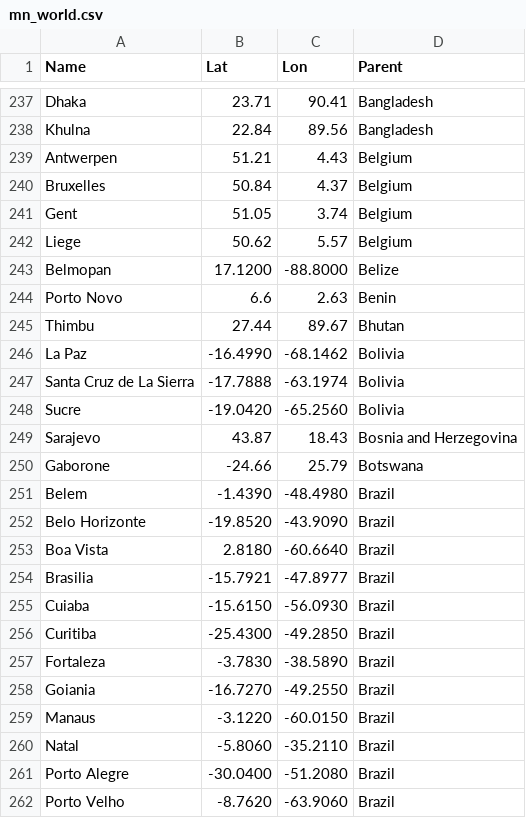
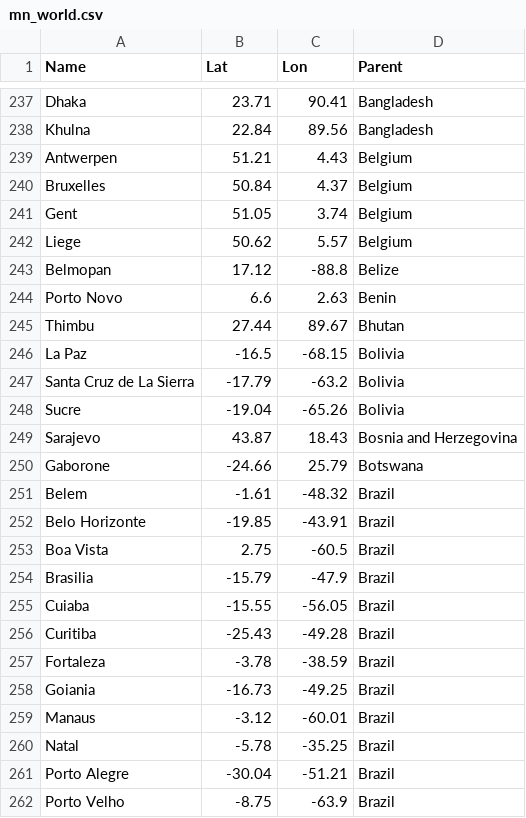
Before and after one commit to makara/mn_features, a CSV file: mn_world/mn_world.csv, drawn as a sheet; only a part is shown, gaps mark what is left out; the diff covers the shown part only.

```diff
--- a/mn_world/mn_world.csv
+++ b/mn_world/mn_world.csv
@@ -242,21 +242,21 @@
 "Liege",50.62,5.57,"Belgium"
-"Belmopan",17.1200,-88.8000,"Belize"
+"Belmopan",17.12,-88.8,"Belize"
 "Porto Novo",6.6,2.63,"Benin"
 "Thimbu",27.44,89.67,"Bhutan"
-"La Paz",-16.4990,-68.1462,"Bolivia"
-"Santa Cruz de La Sierra",-17.7888,-63.1974,"Bolivia"
-"Sucre",-19.0420,-65.2560,"Bolivia"
+"La Paz",-16.5,-68.15,"Bolivia"
+"Santa Cruz de La Sierra",-17.79,-63.2,"Bolivia"
+"Sucre",-19.04,-65.26,"Bolivia"
 "Sarajevo",43.87,18.43,"Bosnia and Herzegovina"
 "Gaborone",-24.66,25.79,"Botswana"
-"Belem",-1.4390,-48.4980,"Brazil"
-"Belo Horizonte",-19.8520,-43.9090,"Brazil"
-"Boa Vista",2.8180,-60.6640,"Brazil"
-"Brasilia",-15.7921,-47.8977,"Brazil"
-"Cuiaba",-15.6150,-56.0930,"Brazil"
-"Curitiba",-25.4300,-49.2850,"Brazil"
-"Fortaleza",-3.7830,-38.5890,"Brazil"
-"Goiania",-16.7270,-49.2550,"Brazil"
-"Manaus",-3.1220,-60.0150,"Brazil"
-"Natal",-5.8060,-35.2110,"Brazil"
-"Porto Alegre",-30.0400,-51.2080,"Brazil"
-"Porto Velho",-8.7620,-63.9060,"Brazil"
+"Belem",-1.61,-48.32,"Brazil"
+"Belo Horizonte",-19.85,-43.91,"Brazil"
+"Boa Vista",2.75,-60.5,"Brazil"
+"Brasilia",-15.79,-47.9,"Brazil"
+"Cuiaba",-15.55,-56.05,"Brazil"
+"Curitiba",-25.43,-49.28,"Brazil"
+"Fortaleza",-3.78,-38.59,"Brazil"
+"Goiania",-16.73,-49.25,"Brazil"
+"Manaus",-3.12,-60.01,"Brazil"
+"Natal",-5.78,-35.25,"Brazil"
+"Porto Alegre",-30.04,-51.21,"Brazil"
+"Porto Velho",-8.75,-63.9,"Brazil"
```
Also changed, not shown: 140 edited cells elsewhere in this file, 25 other files.
